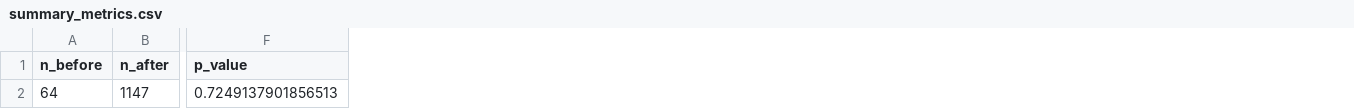
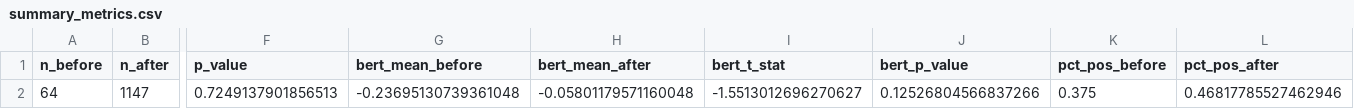
Before and after one commit to marcusthuillier/Marketing_Science, a CSV file: model_10_sentiment_analysis/outputs/summary_metrics.csv, drawn as a sheet; only a part is shown, gaps mark what is left out; the diff names each change by its address in the sheet, - before the commit and + after, or states it on an @@ line.

```diff
--- a/model_10_sentiment_analysis/outputs/summary_metrics.csv
+++ b/model_10_sentiment_analysis/outputs/summary_metrics.csv
+column G (bert_mean_before), row 2: -0.23695130739361048
+column H (bert_mean_after), row 2: -0.05801179571160048
+column I (bert_t_stat), row 2: -1.5513012696270627
+column J (bert_p_value), row 2: 0.12526804566837266
+column K (pct_pos_before), row 2: 0.375
+column L (pct_pos_after), row 2: 0.46817785527462946
```
Also changed, not shown: model_10_sentiment_analysis/outputs/daily_sentiment.csv, 5 other files.
